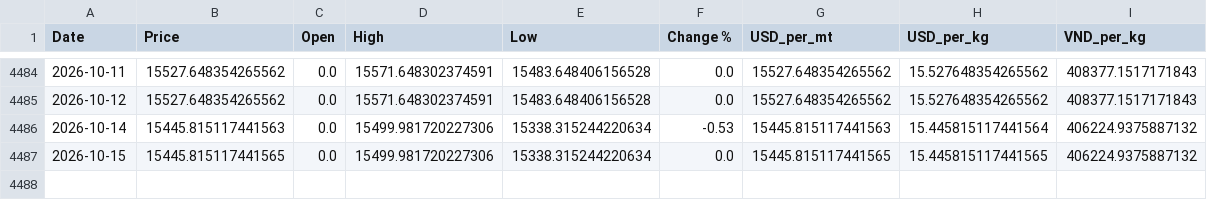
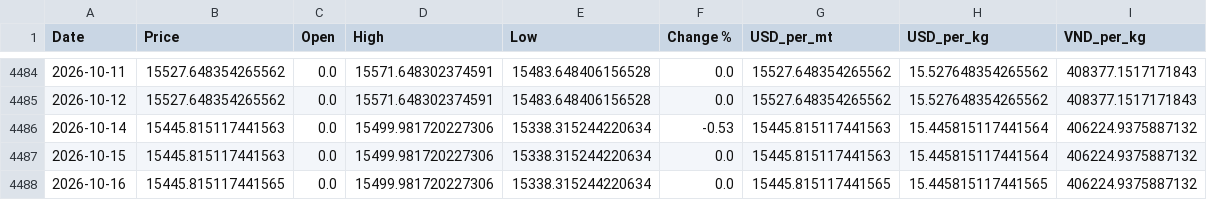
Before and after one commit to jackoer-pro/Metal_tracker, a CSV file: data/nickel_clean.csv, drawn as a sheet; only a part is shown, gaps mark what is left out.

Commit message:
Auto-update: 2026-10-16 — $15.45/kg

```diff
--- a/data/nickel_clean.csv
+++ b/data/nickel_clean.csv
@@ -4486,2 +4486,3 @@ Date,Price,Open,High,Low,Change %,USD_per_mt,USD_per_kg,VND_per_kg
 2026-10-14,15445.815117441563,0.0,15499.981720227306,15338.315244220634,-0.53,15445.815117441563,15.445815117441564,406224.9375887132
-2026-10-15,15445.815117441565,0.0,15499.981720227306,15338.315244220634,0.0,15445.815117441565,15.445815117441565,406224.9375887132
+2026-10-15,15445.815117441563,0.0,15499.981720227306,15338.315244220634,0.0,15445.815117441563,15.445815117441564,406224.9375887132
+2026-10-16,15445.815117441565,0.0,15499.981720227306,15338.315244220634,0.0,15445.815117441565,15.445815117441565,406224.9375887132
```
